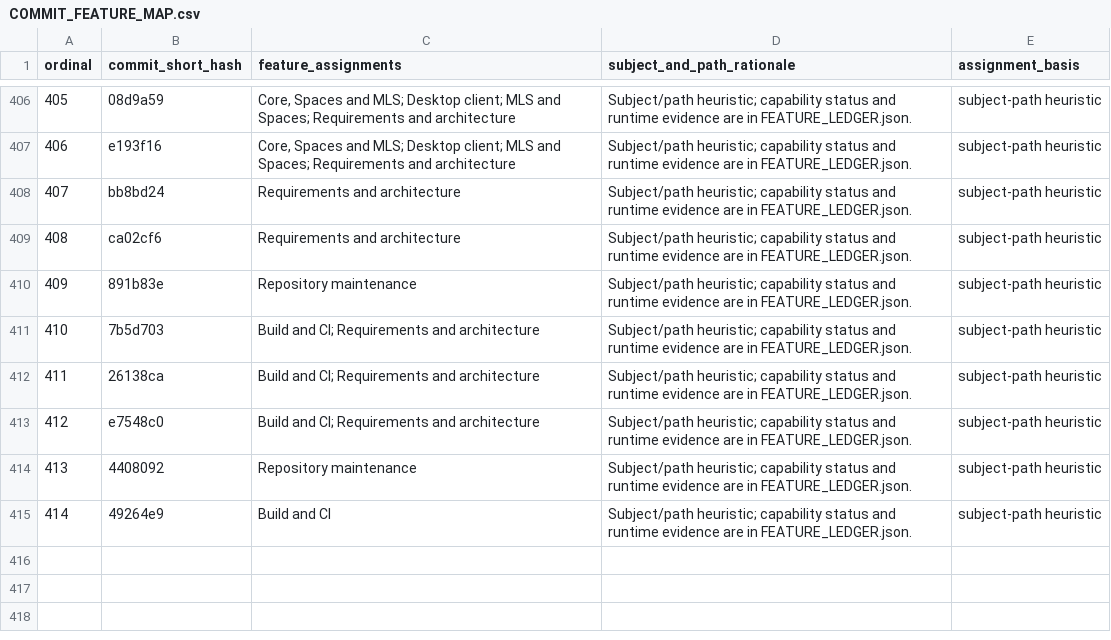
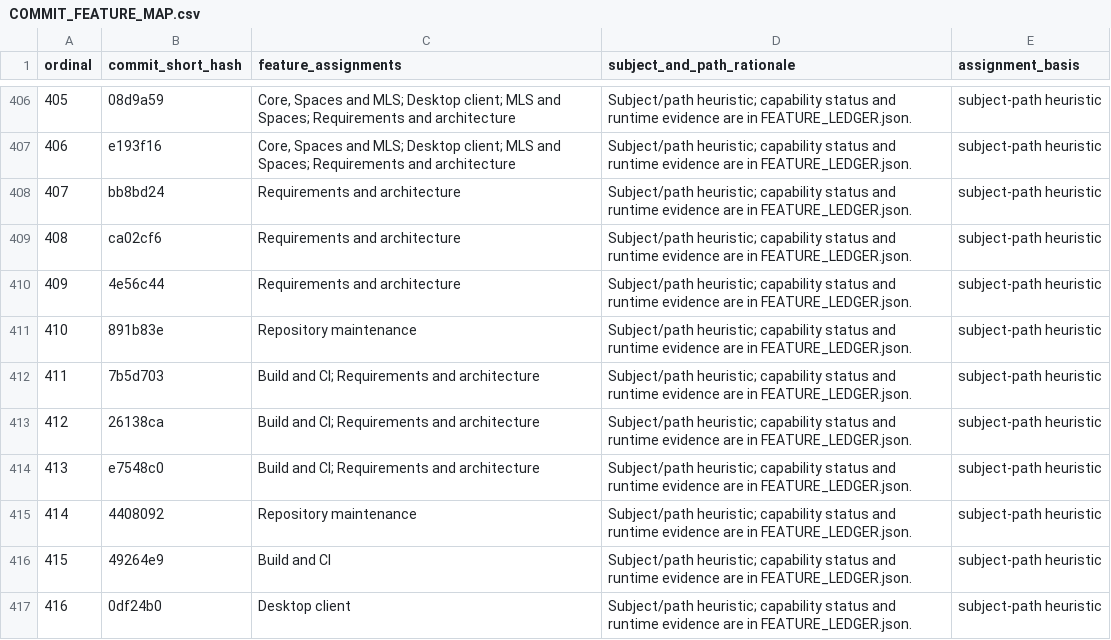
Before and after one commit to Astraive/lattice, a CSV file: docs/quality/COMMIT_FEATURE_MAP.csv, drawn as a sheet; only a part is shown, gaps mark what is left out; addresses are those after the commit; the diff names each change by its address in the sheet, - before the commit and + after, or states it on an @@ line.

```diff
--- a/docs/quality/COMMIT_FEATURE_MAP.csv
+++ b/docs/quality/COMMIT_FEATURE_MAP.csv
+row 410: 409 | 4e56c44 | Requirements and architecture | Subject/path heuristic; capability status and runtime evidence are in FEATURE_LEDGER.json. | subject-path heuristic
@@ column A (ordinal) renumbered between rows 411 and 416 @@
+row 417: 416 | 0df24b0 | Desktop client | Subject/path heuristic; capability status and runtime evidence are in FEATURE_LEDGER.json. | subject-path heuristic
```
Also changed, not shown: docs/quality/HISTORY_INDEX.csv, 1 other file.
